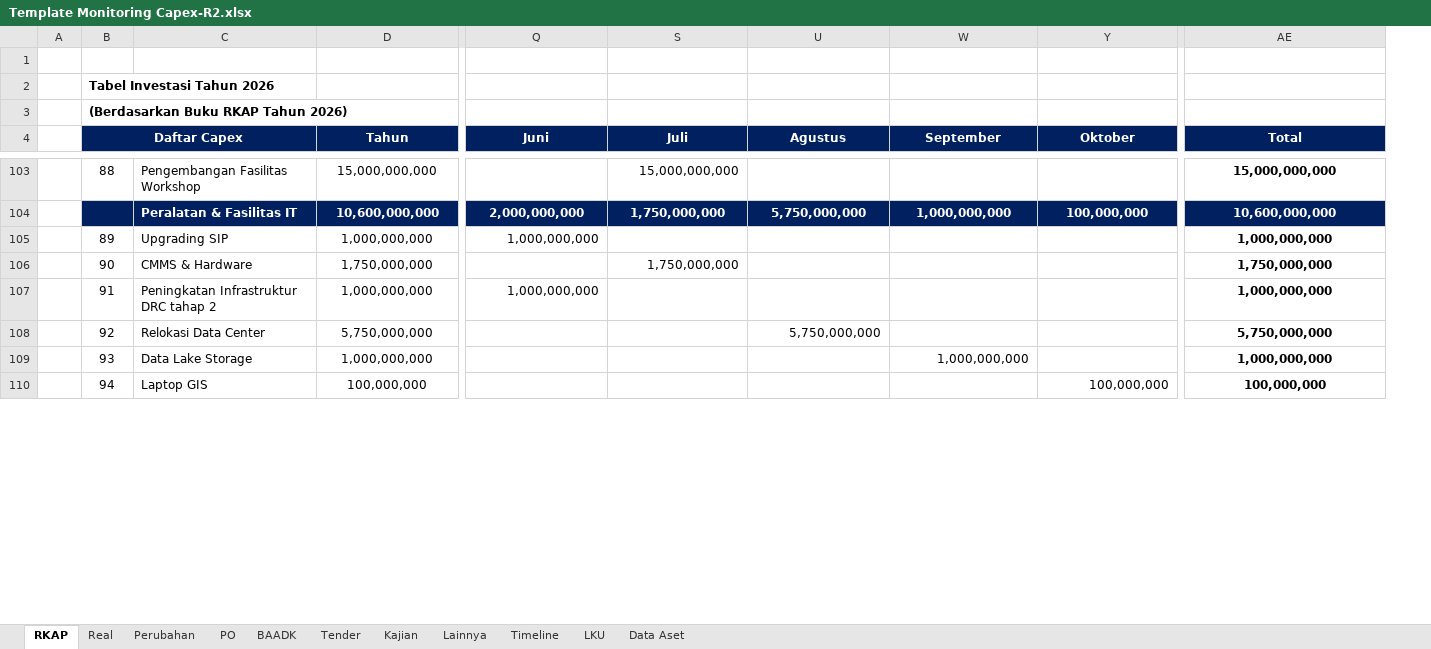
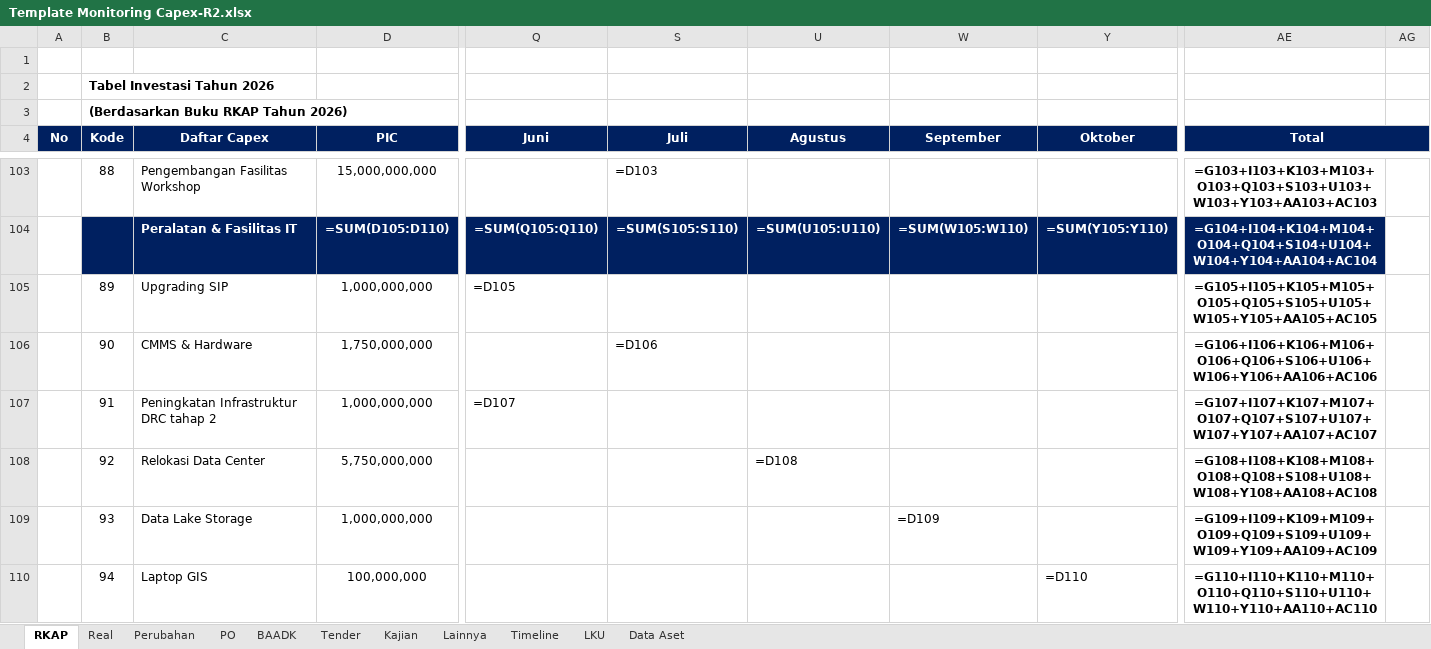
Before and after one commit to Akramz15/Capex-PT-Dahana, an Excel workbook: backend/templates/Template Monitoring Capex-R2.xlsx, sheet RKAP, drawn as a sheet; only a part is shown, gaps mark what is left out; values as stored, in another font and other column widths than the file's, no borders; formulas without a stored value are shown as written; charts and pictures not drawn; removed rows and columns are numbered as before the commit, all else as after; rows hold the shown columns only; the diff covers the shown part only; the diff names each change by its address in the sheet, - before the commit and + after, or states it on an @@ line.

```diff
--- a/backend/templates/Template Monitoring Capex-R2.xlsx (sheet RKAP)
+++ b/backend/templates/Template Monitoring Capex-R2.xlsx (sheet RKAP)
-column A, empty
+column A (No), empty
+column AG, empty
-B4: Daftar Capex
+B4: Kode
-B4:C5 merged
+B4:B5 merged
-C4: (empty)
+C4: Daftar Capex
-C4 fill: none
+C4 fill: #002060
+C4:C5 merged
-D4: Tahun
+D4: PIC
+D4:D5 merged
+AE4:AG4 merged
-S103 (Juli): 15,000,000,000
+S103 (Juli): =D103
-AE103 (Total): 15,000,000,000
+AE103 (Total): =G103+I103+K103+M103+O103+Q103+S103+U103+W103+Y103+AA103+AC103
-row 104:  |  | Peralatan & Fasilitas IT | 10,600,000,000 | 2,000,000,000 | 1,750,000,000 | 5,750,000,000 | 1,000,000,000 | 100,000,000 | 10,600,000,000
+row 104:  |  | Peralatan & Fasilitas IT | =SUM(D105:D110) | =SUM(Q105:Q110) | =SUM(S105:S110) | =SUM(U105:U110) | =SUM(W105:W110) | =SUM(Y105:Y110) | =G104+I104+K104+M104+O104+Q104+S104+U104+W104+Y104+AA104+AC104
-Q105 (Juni): 1,000,000,000
+Q105 (Juni): =D105
-AE105 (Total): 1,000,000,000
+AE105 (Total): =G105+I105+K105+M105+O105+Q105+S105+U105+W105+Y105+AA105+AC105
-S106 (Juli): 1,750,000,000
+S106 (Juli): =D106
-AE106 (Total): 1,750,000,000
+AE106 (Total): =G106+I106+K106+M106+O106+Q106+S106+U106+W106+Y106+AA106+AC106
-Q107 (Juni): 1,000,000,000
+Q107 (Juni): =D107
-AE107 (Total): 1,000,000,000
+AE107 (Total): =G107+I107+K107+M107+O107+Q107+S107+U107+W107+Y107+AA107+AC107
-U108 (Agustus): 5,750,000,000
+U108 (Agustus): =D108
-AE108 (Total): 5,750,000,000
+AE108 (Total): =G108+I108+K108+M108+O108+Q108+S108+U108+W108+Y108+AA108+AC108
-W109 (September): 1,000,000,000
+W109 (September): =D109
-AE109 (Total): 1,000,000,000
+AE109 (Total): =G109+I109+K109+M109+O109+Q109+S109+U109+W109+Y109+AA109+AC109
-Y110 (Oktober): 100,000,000
+Y110 (Oktober): =D110
-AE110 (Total): 100,000,000
+AE110 (Total): =G110+I110+K110+M110+O110+Q110+S110+U110+W110+Y110+AA110+AC110
```
Also changed, not shown: 10 added rows, 10 removed rows, 215 edited cells and cell formats elsewhere in this sheet, sheet Timeline, sheet LKU, sheet Real, sheet Lainnya, sheet Tender, sheet PO, 3 more sheets, hidden cells, charts or pictures, 1 other file.
